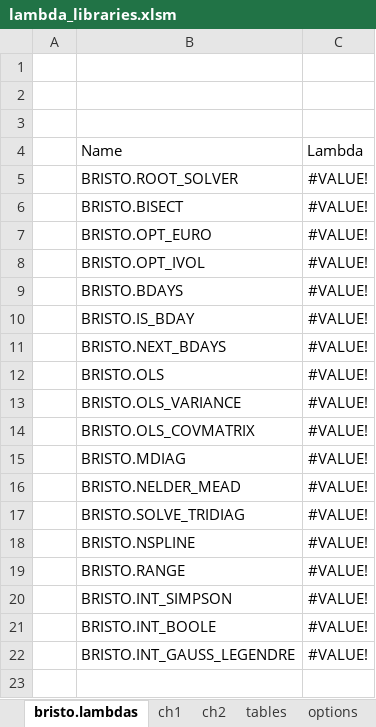
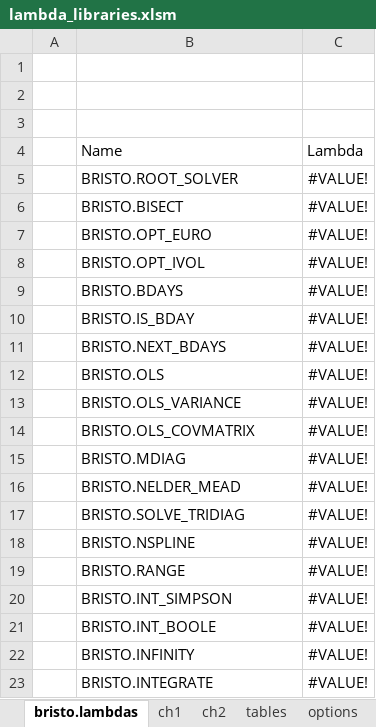
Before and after one commit to fbristotti/bristo-fin, an Excel workbook: data/xl/lambda_libraries.xlsm, sheet bristo.lambdas, drawn as a sheet; values as stored, in another font and other column widths than the file's, no borders; charts and pictures and table styles not drawn; addresses are those after the commit; the diff names each change by its address in the sheet, - before the commit and + after, or states it on an @@ line.

Commit message:
fix gauss-legendre for infinity boundaries

```diff
--- a/data/xl/lambda_libraries.xlsm (sheet bristo.lambdas)
+++ b/data/xl/lambda_libraries.xlsm (sheet bristo.lambdas)
+row 22:  | BRISTO.INFINITY | #VALUE!
-B23: BRISTO.INT_GAUSS_LEGENDRE
+B23: BRISTO.INTEGRATE
```
Also changed, not shown: sheet ch2, formulas that keep their value.
